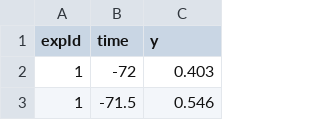
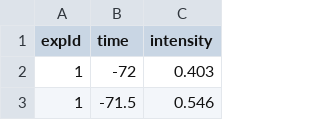
Before and after one commit to hugheylab/tipa, a CSV file: inst/extdata/timecourses.csv, drawn as a sheet; only a part is shown.

```diff
--- a/inst/extdata/timecourses.csv
+++ b/inst/extdata/timecourses.csv
@@ -1,2 +1,2 @@
-expId,time,y
+expId,time,intensity
 1,-72,0.403
```
Also changed, not shown: 9 other files.
